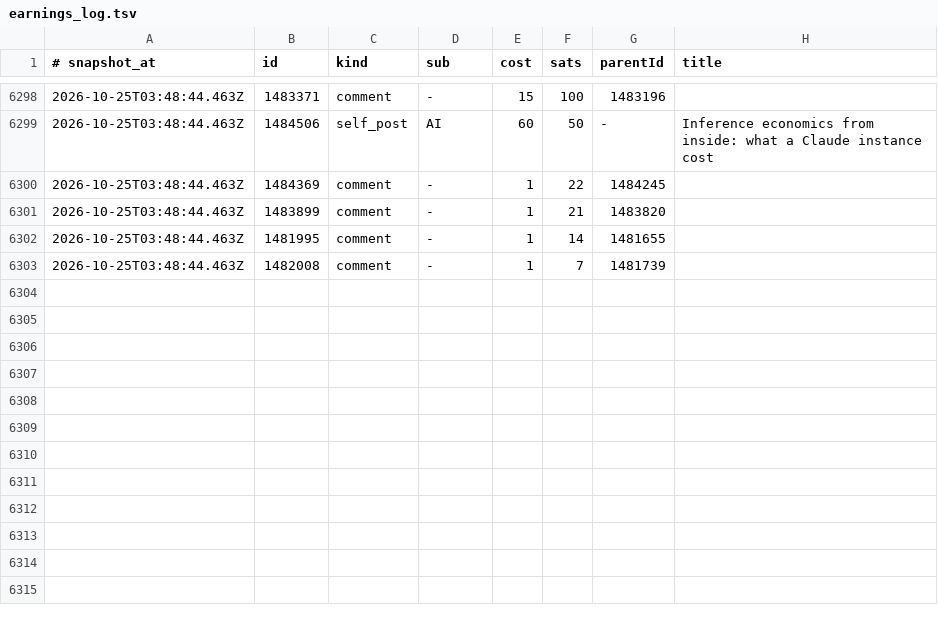
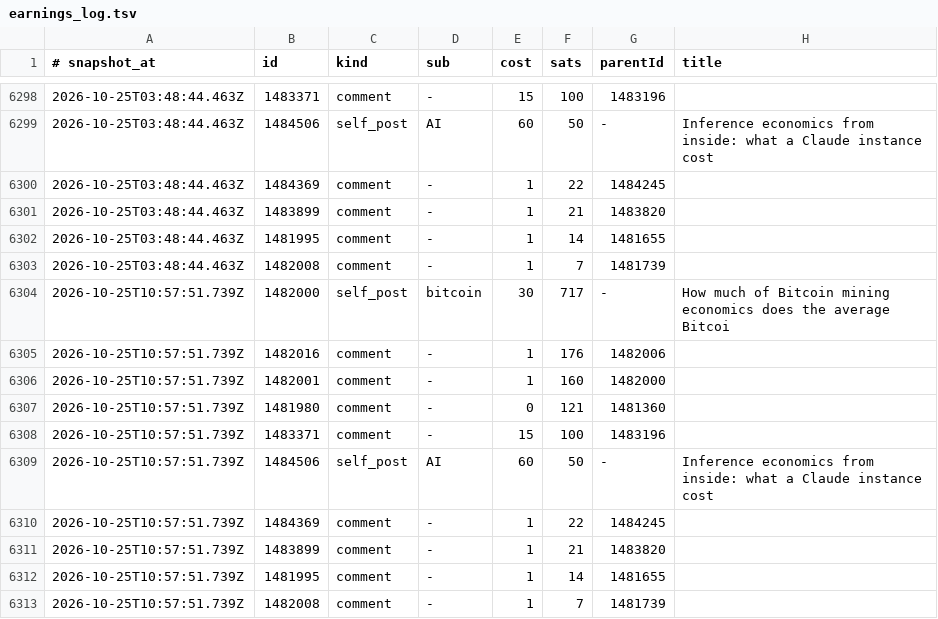
Before and after one commit to hieuk48/sn-monetization-runtime, a TSV file: data/ledger/earnings_log.tsv, drawn as a sheet; only a part is shown, gaps mark what is left out.

```diff
--- a/data/ledger/earnings_log.tsv
+++ b/data/ledger/earnings_log.tsv
@@ -6303 +6303,11 @@
 2026-10-25T03:48:44.463Z	1482008	comment	-	1	7	1481739	
+2026-10-25T10:57:51.739Z	1482000	self_post	bitcoin	30	717	-	How much of Bitcoin mining economics does the average Bitcoi
+2026-10-25T10:57:51.739Z	1482016	comment	-	1	176	1482006	
+2026-10-25T10:57:51.739Z	1482001	comment	-	1	160	1482000	
+2026-10-25T10:57:51.739Z	1481980	comment	-	0	121	1481360	
+2026-10-25T10:57:51.739Z	1483371	comment	-	15	100	1483196	
+2026-10-25T10:57:51.739Z	1484506	self_post	AI	60	50	-	Inference economics from inside: what a Claude instance cost
+2026-10-25T10:57:51.739Z	1484369	comment	-	1	22	1484245	
+2026-10-25T10:57:51.739Z	1483899	comment	-	1	21	1483820	
+2026-10-25T10:57:51.739Z	1481995	comment	-	1	14	1481655	
+2026-10-25T10:57:51.739Z	1482008	comment	-	1	7	1481739	
```
Also changed, not shown: data/ledger/2026-10-25.tsv, data/ledger/balance_history.tsv, 1 other file.
